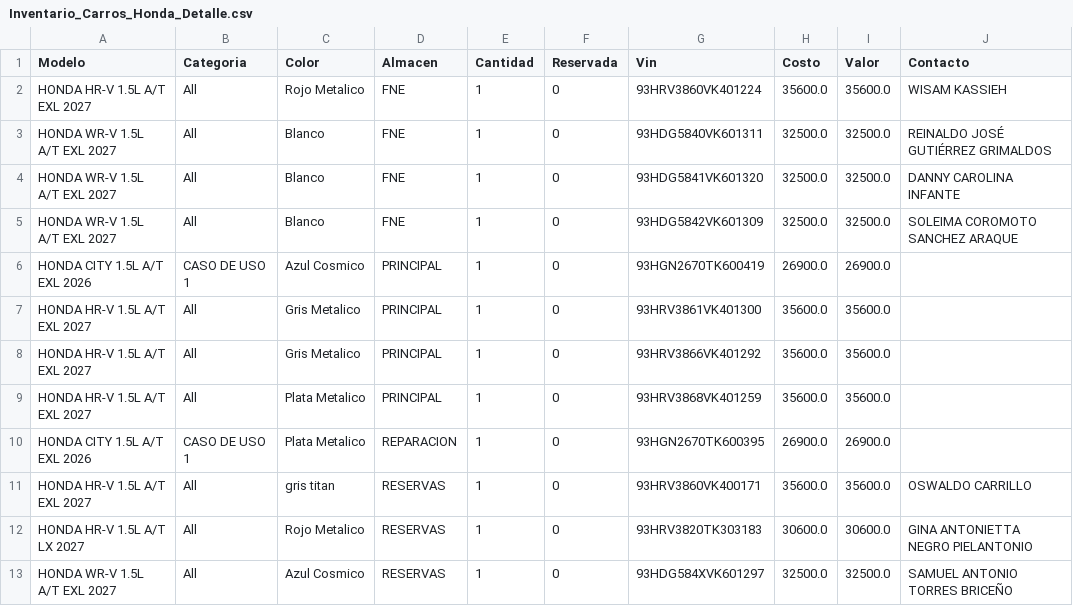
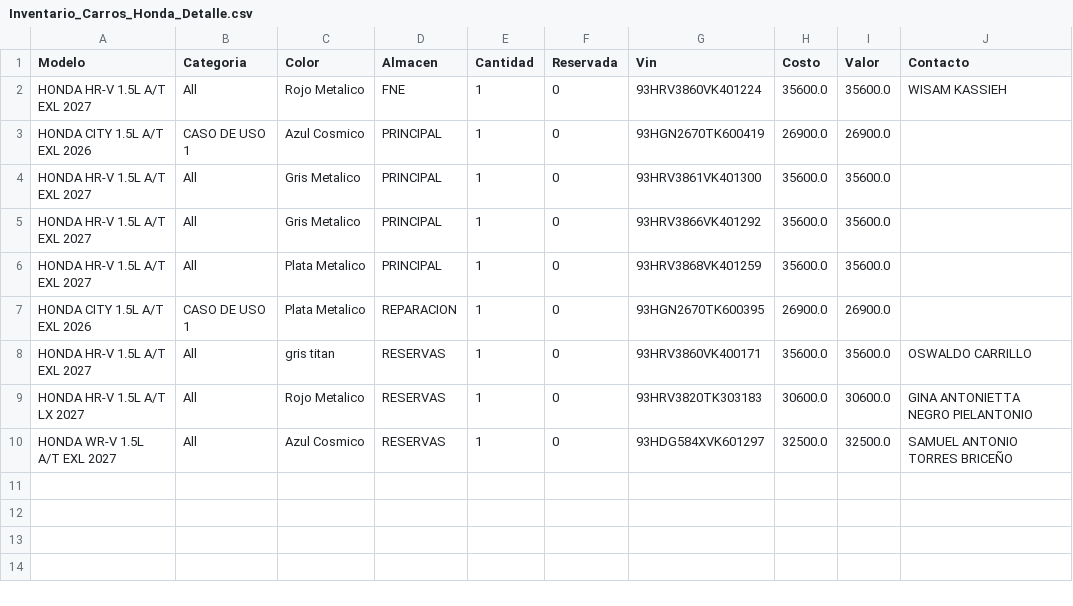
Before and after one commit to latinbienti-sys/inventariohonda, a CSV file: Inventario_Carros_Honda_Detalle.csv, drawn as a sheet; the diff names each change by its address in the sheet, - before the commit and + after, or states it on an @@ line.

Commit message:
Actualizacion automatica del inventario (2026-11-02 16:00 UTC)

```diff
--- a/Inventario_Carros_Honda_Detalle.csv
+++ b/Inventario_Carros_Honda_Detalle.csv
-row 3: HONDA WR-V 1.5L A/T EXL 2027 | All | Blanco | FNE | 1 | 0 | 93HDG5840VK601311 | 32500.0 | 32500.0 | REINALDO JOSÉ GUTIÉRREZ GRIMALDOS
-row 4: HONDA WR-V 1.5L A/T EXL 2027 | All | Blanco | FNE | 1 | 0 | 93HDG5841VK601320 | 32500.0 | 32500.0 | DANNY CAROLINA INFANTE
-row 5: HONDA WR-V 1.5L A/T EXL 2027 | All | Blanco | FNE | 1 | 0 | 93HDG5842VK601309 | 32500.0 | 32500.0 | SOLEIMA COROMOTO SANCHEZ ARAQUE
```
Also changed, not shown: Inventario_Carros_Honda_Resumen.csv, 2 other files.
